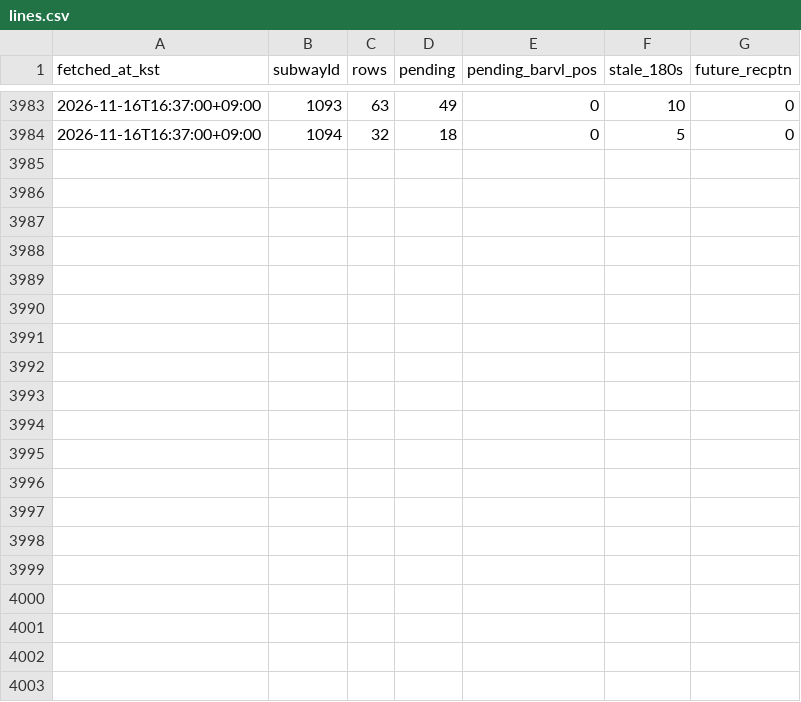
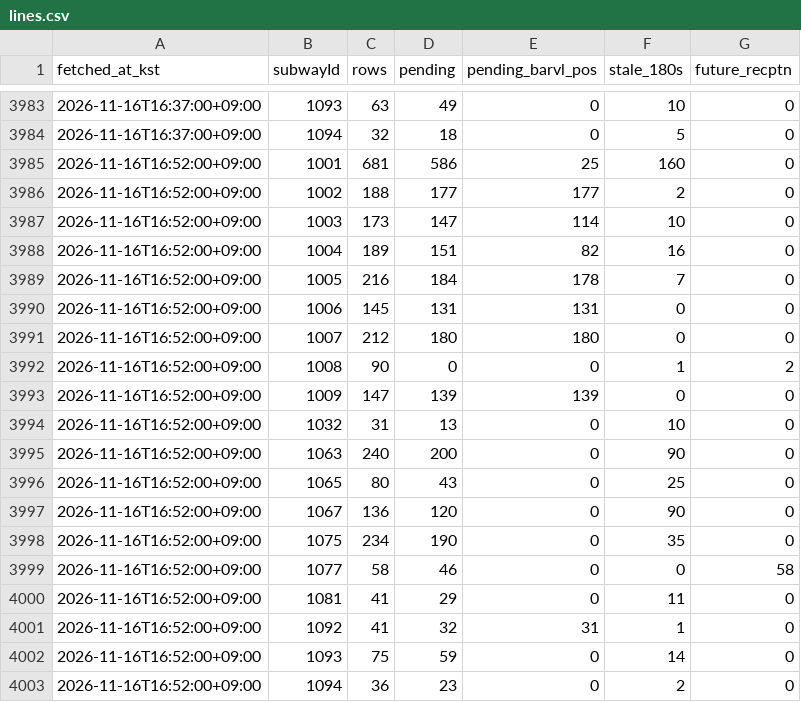
Before and after one commit to kkkkrk/run-or-not-probe, a CSV file: data/lines.csv, drawn as a sheet; only a part is shown, gaps mark what is left out; the diff names each change by its address in the sheet, - before the commit and + after, or states it on an @@ line.

```diff
--- a/data/lines.csv
+++ b/data/lines.csv
+row 3985: 2026-11-16T16:52:00+09:00 | 1001 | 681 | 586 | 25 | 160 | 0
+row 3986: 2026-11-16T16:52:00+09:00 | 1002 | 188 | 177 | 177 | 2 | 0
+row 3987: 2026-11-16T16:52:00+09:00 | 1003 | 173 | 147 | 114 | 10 | 0
+row 3988: 2026-11-16T16:52:00+09:00 | 1004 | 189 | 151 | 82 | 16 | 0
+row 3989: 2026-11-16T16:52:00+09:00 | 1005 | 216 | 184 | 178 | 7 | 0
+row 3990: 2026-11-16T16:52:00+09:00 | 1006 | 145 | 131 | 131 | 0 | 0
+row 3991: 2026-11-16T16:52:00+09:00 | 1007 | 212 | 180 | 180 | 0 | 0
+row 3992: 2026-11-16T16:52:00+09:00 | 1008 | 90 | 0 | 0 | 1 | 2
+row 3993: 2026-11-16T16:52:00+09:00 | 1009 | 147 | 139 | 139 | 0 | 0
+row 3994: 2026-11-16T16:52:00+09:00 | 1032 | 31 | 13 | 0 | 10 | 0
+row 3995: 2026-11-16T16:52:00+09:00 | 1063 | 240 | 200 | 0 | 90 | 0
+row 3996: 2026-11-16T16:52:00+09:00 | 1065 | 80 | 43 | 0 | 25 | 0
+row 3997: 2026-11-16T16:52:00+09:00 | 1067 | 136 | 120 | 0 | 90 | 0
+row 3998: 2026-11-16T16:52:00+09:00 | 1075 | 234 | 190 | 0 | 35 | 0
+row 3999: 2026-11-16T16:52:00+09:00 | 1077 | 58 | 46 | 0 | 0 | 58
+row 4000: 2026-11-16T16:52:00+09:00 | 1081 | 41 | 29 | 0 | 11 | 0
+row 4001: 2026-11-16T16:52:00+09:00 | 1092 | 41 | 32 | 31 | 1 | 0
+row 4002: 2026-11-16T16:52:00+09:00 | 1093 | 75 | 59 | 0 | 14 | 0
+row 4003: 2026-11-16T16:52:00+09:00 | 1094 | 36 | 23 | 0 | 2 | 0
```
Also changed, not shown: data/runs.csv, 2 other files.
